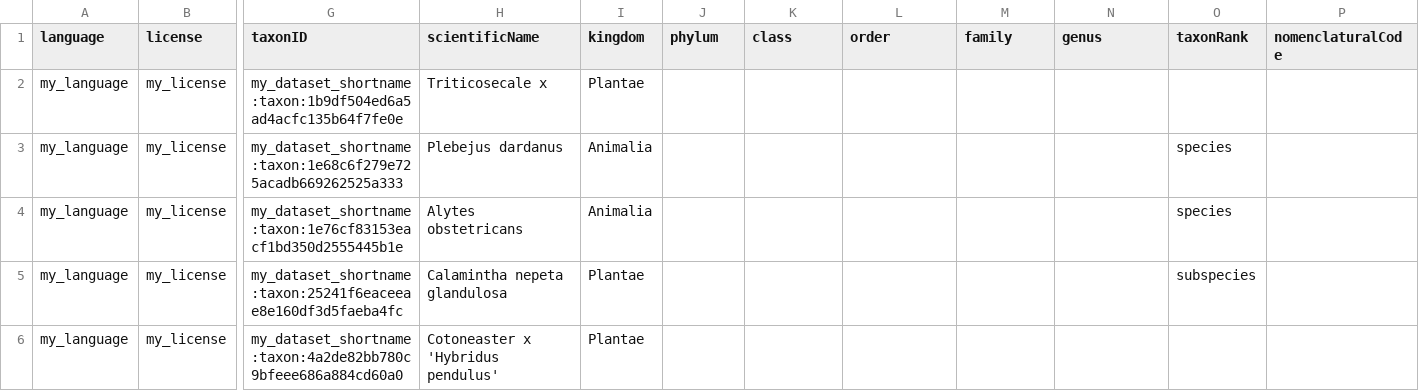
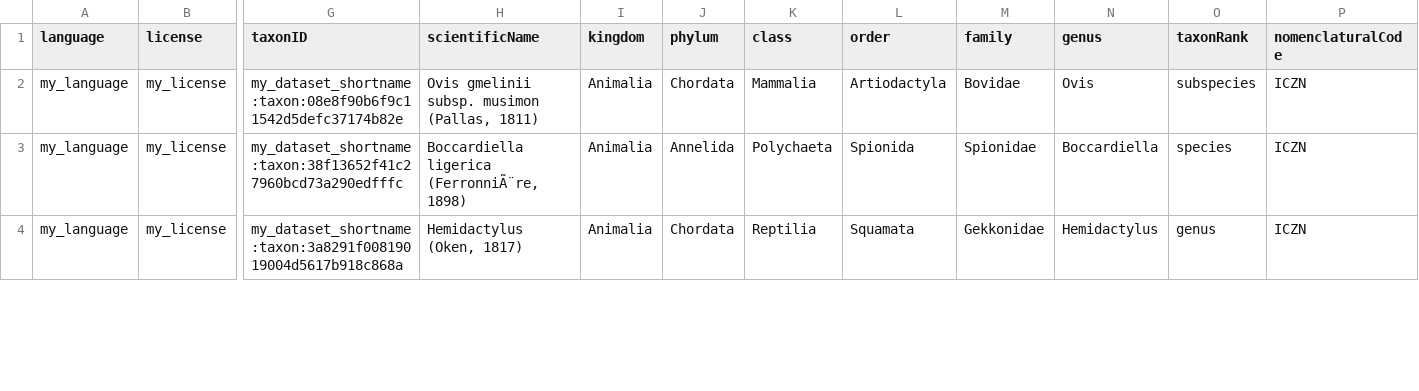
Before and after one commit to trias-project/checklist-recipe, a CSV file: data/processed/taxon.csv, drawn as a sheet; only a part is shown, gaps mark what is left out; removed rows and columns are numbered as before the commit, all else as after; rows hold the shown columns only; the diff covers the shown part only; the diff names each change by its address in the sheet, - before the commit and + after, or states it on an @@ line.

Commit message:
Run script with changed example data

```diff
--- a/data/processed/taxon.csv
+++ b/data/processed/taxon.csv
-row 2: my_language | my_license | my_dataset_shortname:taxon:1b9df504ed6a5ad4acfc135b64f7fe0e | Triticosecale x | Plantae
-G2 (taxonID): my_dataset_shortname:taxon:1e68c6f279e725acadb669262525a333
+G2 (taxonID): my_dataset_shortname:taxon:08e8f90b6f9c11542d5defc37174b82e
-H2 (scientificName): Plebejus dardanus
+H2 (scientificName): Ovis gmelinii subsp. musimon (Pallas, 1811)
-J2 (phylum): (empty)
+J2 (phylum): Chordata
-K2 (class): (empty)
+K2 (class): Mammalia
-L2 (order): (empty)
+L2 (order): Artiodactyla
-M2 (family): (empty)
+M2 (family): Bovidae
-N2 (genus): (empty)
+N2 (genus): Ovis
-O2 (taxonRank): species
+O2 (taxonRank): subspecies
-P2:P4 (nomenclaturalCode): (empty)
+P2:P4 (nomenclaturalCode): ICZN
-G3 (taxonID): my_dataset_shortname:taxon:1e76cf83153eacf1bd350d2555445b1e
+G3 (taxonID): my_dataset_shortname:taxon:38f13652f41c27960bcd73a290edfffc
-H3 (scientificName): Alytes obstetricans
+H3 (scientificName): Boccardiella ligerica (FerronniÃ¨re, 1898)
-J3 (phylum): (empty)
+J3 (phylum): Annelida
-K3 (class): (empty)
+K3 (class): Polychaeta
-L3 (order): (empty)
+L3 (order): Spionida
-M3 (family): (empty)
+M3 (family): Spionidae
-N3 (genus): (empty)
+N3 (genus): Boccardiella
-G4 (taxonID): my_dataset_shortname:taxon:25241f6eaceeae8e160df3d5faeba4fc
+G4 (taxonID): my_dataset_shortname:taxon:3a8291f00819019004d5617b918c868a
-H4 (scientificName): Calamintha nepeta glandulosa
+H4 (scientificName): Hemidactylus (Oken, 1817)
-I4 (kingdom): Plantae
+I4 (kingdom): Animalia
-J4 (phylum): (empty)
+J4 (phylum): Chordata
-K4 (class): (empty)
+K4 (class): Reptilia
-L4 (order): (empty)
+L4 (order): Squamata
-M4 (family): (empty)
+M4 (family): Gekkonidae
-N4 (genus): (empty)
+N4 (genus): Hemidactylus
-O4 (taxonRank): subspecies
+O4 (taxonRank): genus
-row 6: my_language | my_license | my_dataset_shortname:taxon:4a2de82bb780c9bfeee686a884cd60a0 | Cotoneaster x 'Hybridus pendulus' | Plantae
```
Also changed, not shown: 3 removed rows and 18 edited cells elsewhere in this file, data/processed/distribution.csv, data/processed/speciesprofile.csv, 1 other file.
